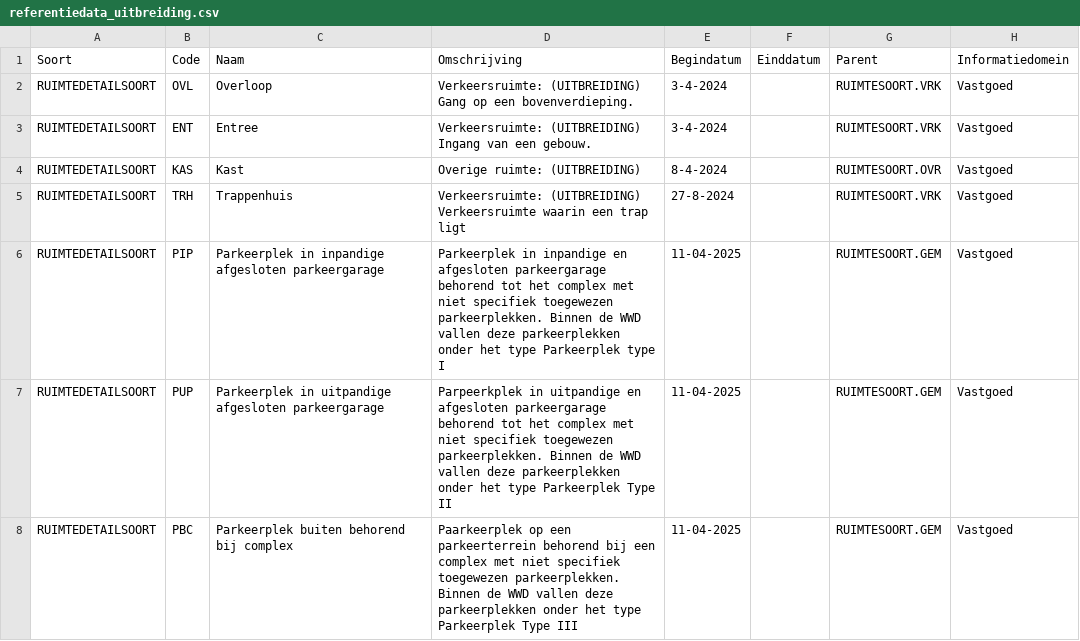
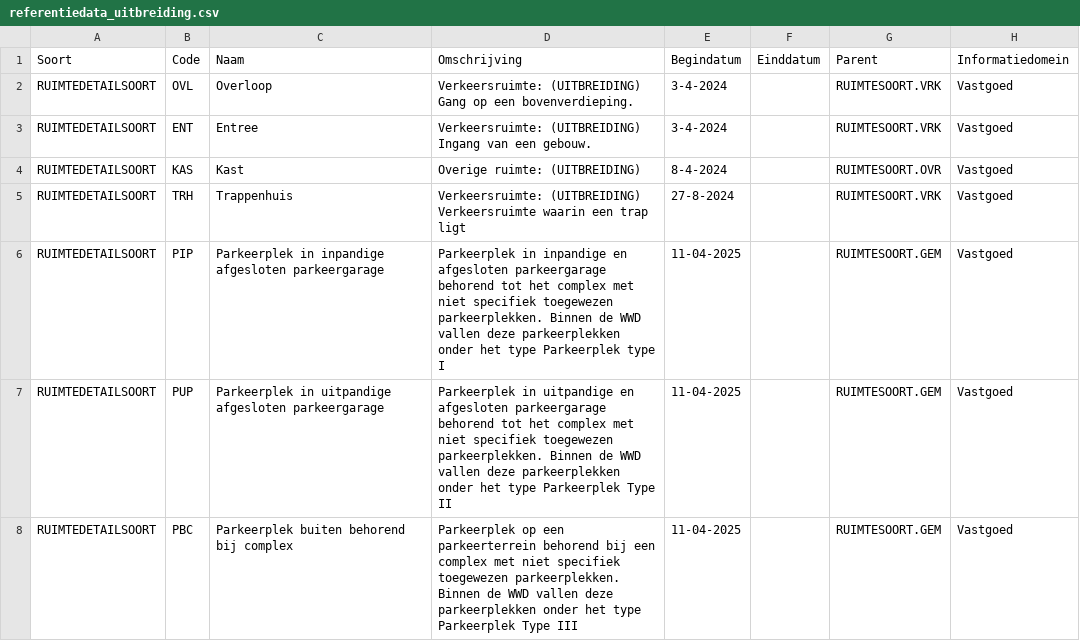
Before and after one commit to woonstadrotterdam/woningwaardering, a CSV file: woningwaardering/vera/referentiedata_uitbreiding.csv, drawn as a sheet.

Commit message:
typos

```diff
--- a/woningwaardering/vera/referentiedata_uitbreiding.csv
+++ b/woningwaardering/vera/referentiedata_uitbreiding.csv
@@ -6,3 +6,3 @@ RUIMTEDETAILSOORT;TRH;Trappenhuis;Verkeersruimte: (UITBREIDING) Verkeersruimte w
 RUIMTEDETAILSOORT;PIP;Parkeerplek in inpandige afgesloten parkeergarage;Parkeerplek in inpandige en afgesloten parkeergarage behorend tot het complex met niet specifiek toegewezen parkeerplekken. Binnen de WWD vallen deze parkeerplekken onder het type Parkeerplek type I;11-04-2025;;RUIMTESOORT.GEM;Vastgoed
-RUIMTEDETAILSOORT;PUP;Parkeerplek in uitpandige afgesloten parkeergarage;Parpeerkplek in uitpandige en afgesloten parkeergarage behorend tot het complex met niet specifiek toegewezen parkeerplekken. Binnen de WWD vallen deze parkeerplekken onder het type Parkeerplek Type II;11-04-2025;;RUIMTESOORT.GEM;Vastgoed
-RUIMTEDETAILSOORT;PBC;Parkeerplek buiten behorend bij complex;Paarkeerplek op een parkeerterrein behorend bij een complex met niet specifiek toegewezen parkeerplekken. Binnen de WWD vallen deze parkeerplekken onder het type Parkeerplek Type III;11-04-2025;;RUIMTESOORT.GEM;Vastgoed
+RUIMTEDETAILSOORT;PUP;Parkeerplek in uitpandige afgesloten parkeergarage;Parkeerplek in uitpandige en afgesloten parkeergarage behorend tot het complex met niet specifiek toegewezen parkeerplekken. Binnen de WWD vallen deze parkeerplekken onder het type Parkeerplek Type II;11-04-2025;;RUIMTESOORT.GEM;Vastgoed
+RUIMTEDETAILSOORT;PBC;Parkeerplek buiten behorend bij complex;Parkeerplek op een parkeerterrein behorend bij een complex met niet specifiek toegewezen parkeerplekken. Binnen de WWD vallen deze parkeerplekken onder het type Parkeerplek Type III;11-04-2025;;RUIMTESOORT.GEM;Vastgoed
```
Also changed, not shown: 1 other file.
